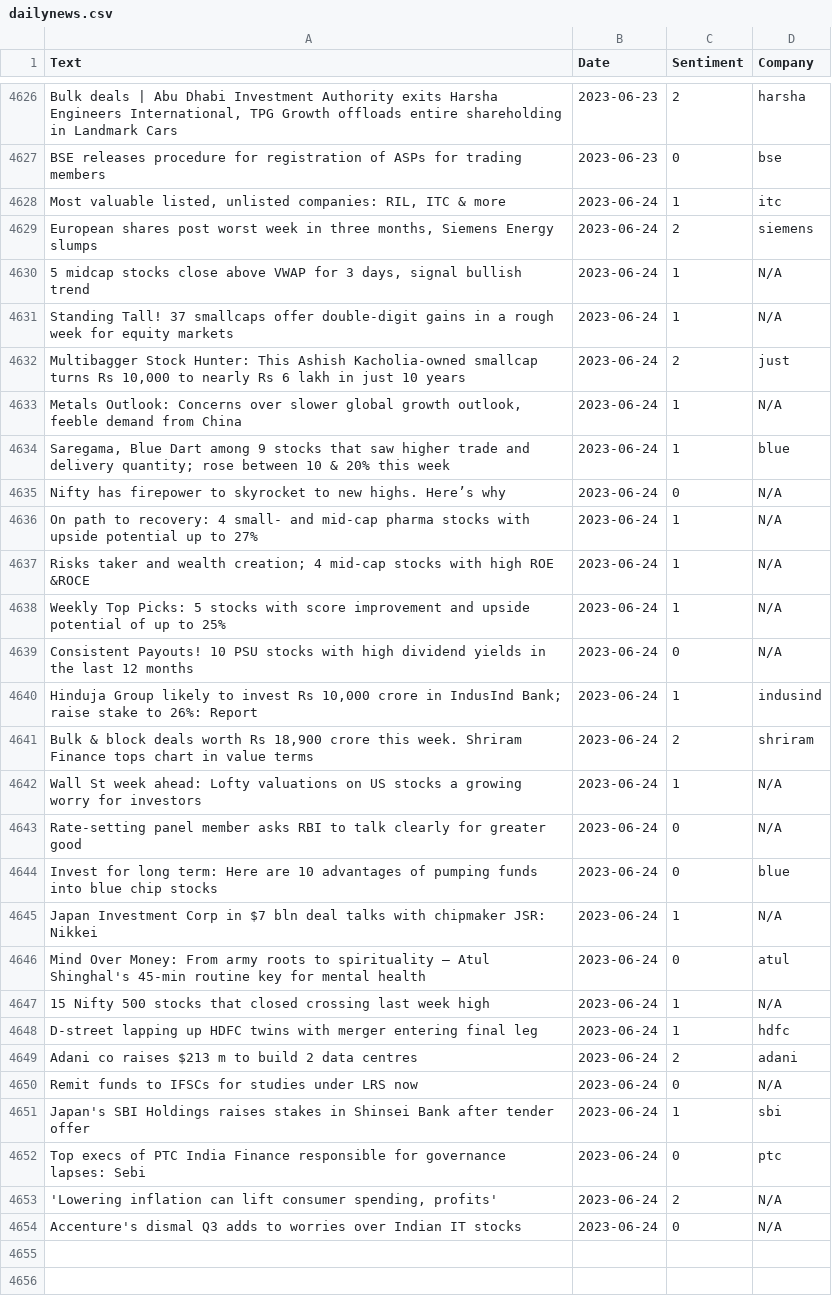
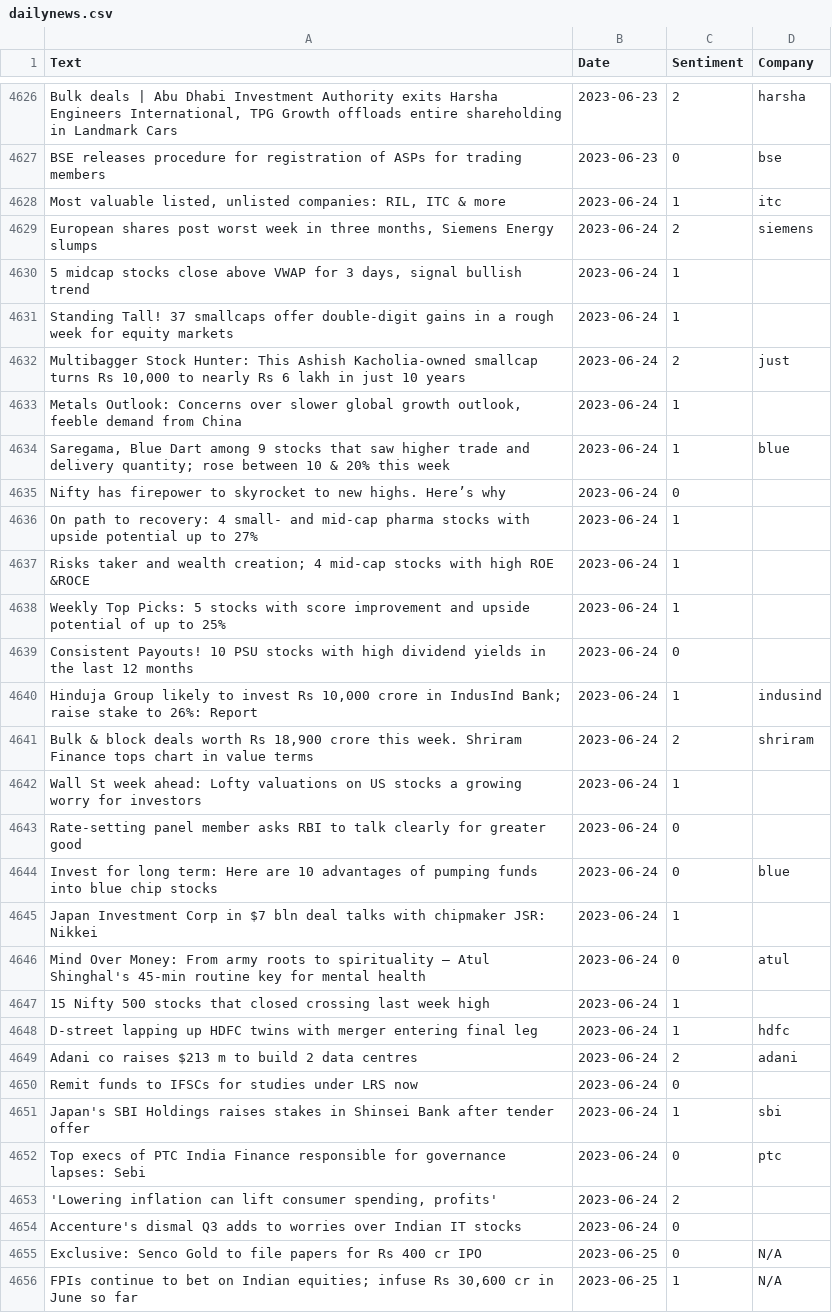
Before and after one commit to KingDEV22/Stock-Analysis, a CSV file: raw_news/dailynews.csv, drawn as a sheet; only a part is shown, gaps mark what is left out; the diff covers the shown part only; the diff names each change by its address in the sheet, - before the commit and + after, or states it on an @@ line.

```diff
--- a/raw_news/dailynews.csv
+++ b/raw_news/dailynews.csv
-D4630:D4631 (Company): N/A
+D4630:D4631 (Company): (empty)
-D4633 (Company): N/A
+D4633 (Company): (empty)
-D4635:D4639 (Company): N/A
+D4635:D4639 (Company): (empty)
-D4642:D4643 (Company): N/A
+D4642:D4643 (Company): (empty)
-D4645 (Company): N/A
+D4645 (Company): (empty)
-D4647 (Company): N/A
+D4647 (Company): (empty)
-D4650 (Company): N/A
+D4650 (Company): (empty)
-D4653:D4654 (Company): N/A
+D4653:D4654 (Company): (empty)
+row 4655: Exclusive: Senco Gold to file papers for Rs 400 cr IPO | 2023-06-25 | 0 | N/A
+row 4656: FPIs continue to bet on Indian equities; infuse Rs 30,600 cr in June so far | 2023-06-25 | 1 | N/A
```
Also changed, not shown: 19 added rows and 5 edited cells elsewhere in this file.
